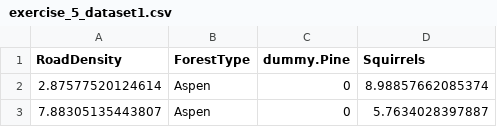
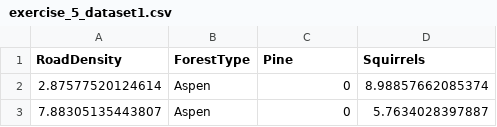
Before and after one commit to brianfolt/NRES_710, a CSV file: exercise_5_dataset1.csv, drawn as a sheet; only a part is shown.

```diff
--- a/exercise_5_dataset1.csv
+++ b/exercise_5_dataset1.csv
@@ -1,2 +1,2 @@
-"RoadDensity","ForestType","dummy.Pine","Squirrels"
+"RoadDensity","ForestType","Pine","Squirrels"
 2.87577520124614,"Aspen",0,8.98857662085374
```
Also changed, not shown: exercise_5_dataset2.csv, 6 other files.
